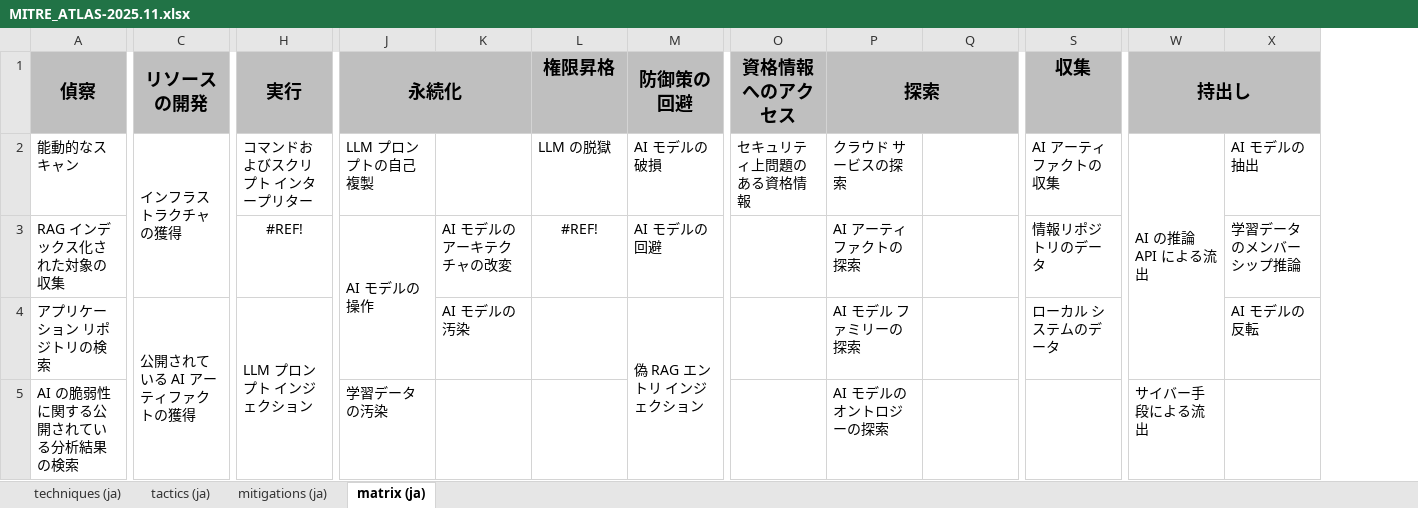
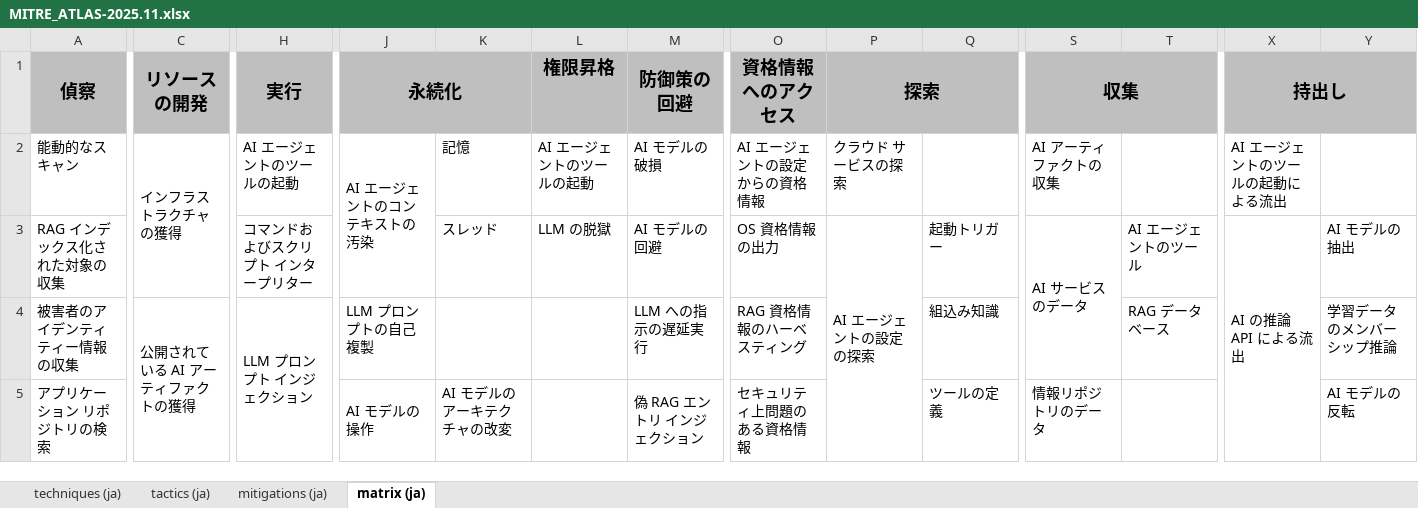
Before and after one commit to dsk-imgw/mitre-atlas-ja, an Excel workbook: MITRE_ATLAS-2025.11.xlsx, sheet matrix (ja), drawn as a sheet; only a part is shown, gaps mark what is left out; values as stored, in another font and other column widths than the file's, no borders; removed rows and columns are numbered as before the commit, all else as after; rows hold the shown columns only; the diff covers the shown part only; the diff names each change by its address in the sheet, - before the commit and + after, or states it on an @@ line.

Commit message:
Add files via upload

```diff
--- a/MITRE_ATLAS-2025.11.xlsx (sheet matrix (ja))
+++ b/MITRE_ATLAS-2025.11.xlsx (sheet matrix (ja))
+column T, row 4: RAG データベース
+S1:T1 merged
-H2 (実行): コマンドおよびスクリプト インタープリター
+H2 (実行): AI エージェントのツールの起動
-J2 (永続化): LLM プロンプトの自己複製
+J2 (永続化): AI エージェントのコンテキストの汚染
+J2:J3 merged
-K2: (empty)
+K2: 記憶
-L2 (権限昇格): LLM の脱獄
+L2 (権限昇格): AI エージェントのツールの起動
-O2 (資格情報へのアクセス): セキュリティ上問題のある資格情報
+O2 (資格情報へのアクセス): AI エージェントの設定からの資格情報
-X2 (持出し): AI の推論 API による流出
+X2 (持出し): AI エージェントのツールの起動による流出
-W2:W4 merged
-Y2: AI モデルの抽出
+Y2: (empty)
-row 3: RAG インデックス化された対象の収集 |  | #REF! | AI モデルの操作 | AI モデルのアーキテクチャの改変 | #REF! | AI モデルの回避 |  | AI アーティファクトの探索 |  | 情報リポジトリのデータ |  | 学習データのメンバーシップ推論
+row 3: RAG インデックス化された対象の収集 |  | コマンドおよびスクリプト インタープリター |  | スレッド | LLM の脱獄 | AI モデルの回避 | OS 資格情報の出力 | AI エージェントの設定の探索 | 起動トリガー | AI サービスのデータ | AI エージェントのツール | AI の推論 API による流出 | AI モデルの抽出
-A4 (偵察): アプリケーション リポジトリの検索
+A4 (偵察): 被害者のアイデンティティー情報の収集
-J4 (永続化): (empty)
+J4 (永続化): LLM プロンプトの自己複製
-K4: AI モデルの汚染
+K4: (empty)
-M4 (防御策の回避): 偽 RAG エントリ インジェクション
+M4 (防御策の回避): LLM への指示の遅延実行
-M4:M6 merged
-O4 (資格情報へのアクセス): (empty)
+O4 (資格情報へのアクセス): RAG 資格情報のハーベスティング
-P4 (探索): AI モデル ファミリーの探索
+P4 (探索): (empty)
-Q4: (empty)
+Q4: 組込み知識
-S4 (収集): ローカル システムのデータ
+S4 (収集): (empty)
-Y4: AI モデルの反転
+Y4: 学習データのメンバーシップ推論
-row 5: AI の脆弱性に関する公開されている分析結果の検索 |  |  | 学習データの汚染 |  |  |  |  | AI モデルのオントロジーの探索 |  |  | サイバー手段による流出
+row 5: アプリケーション リポジトリの検索 |  |  | AI モデルの操作 | AI モデルのアーキテクチャの改変 |  | 偽 RAG エントリ インジェクション | セキュリティ上問題のある資格情報 |  | ツールの定義 | 情報リポジトリのデータ |  |  | AI モデルの反転
```
Also changed, not shown: 1 added row, 1 removed row, 51 edited cells and merged cells elsewhere in this sheet, sheet techniques (ja), formulas that keep their value.
